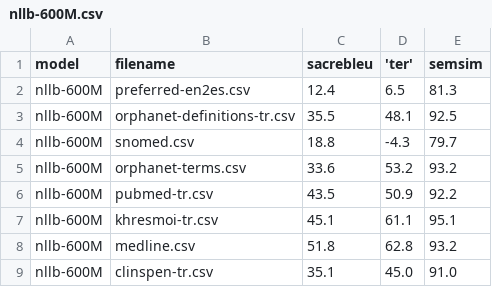
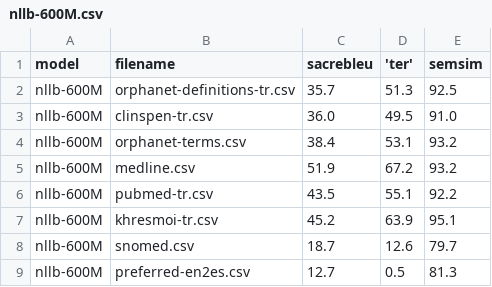
Before and after one commit to zaki-amin/machine-translation-en2es-for-biomedical-text, a CSV file: evaluations/pretrained_experiments/metrics/nllb-600M.csv, drawn as a sheet.

```diff
--- a/evaluations/pretrained_experiments/metrics/nllb-600M.csv
+++ b/evaluations/pretrained_experiments/metrics/nllb-600M.csv
@@ -1,9 +1,9 @@
 model,filename,sacrebleu,'ter',semsim
-nllb-600M,preferred-en2es.csv,12.4,6.5,81.3
-nllb-600M,orphanet-definitions-tr.csv,35.5,48.1,92.5
-nllb-600M,snomed.csv,18.8,-4.3,79.7
-nllb-600M,orphanet-terms.csv,33.6,53.2,93.2
-nllb-600M,pubmed-tr.csv,43.5,50.9,92.2
-nllb-600M,khresmoi-tr.csv,45.1,61.1,95.1
-nllb-600M,medline.csv,51.8,62.8,93.2
-nllb-600M,clinspen-tr.csv,35.1,45.0,91.0
+nllb-600M,orphanet-definitions-tr.csv,35.7,51.3,92.5
+nllb-600M,clinspen-tr.csv,36.0,49.5,91.0
+nllb-600M,orphanet-terms.csv,38.4,53.1,93.2
+nllb-600M,medline.csv,51.9,67.2,93.2
+nllb-600M,pubmed-tr.csv,43.5,55.1,92.2
+nllb-600M,khresmoi-tr.csv,45.2,63.9,95.1
+nllb-600M,snomed.csv,18.7,12.6,79.7
+nllb-600M,preferred-en2es.csv,12.7,0.5,81.3
```
Also changed, not shown: evaluations/pretrained_experiments/metrics/helsinki-nlp.csv, evaluations/pretrained_experiments/metrics/madlad.csv, 1 other file.
